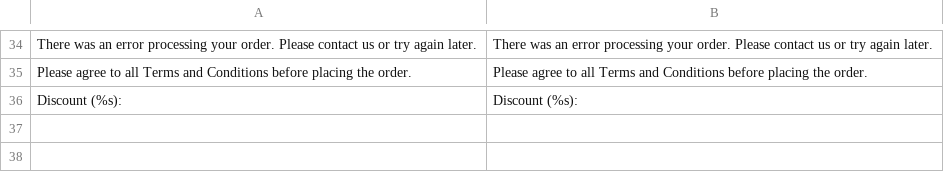
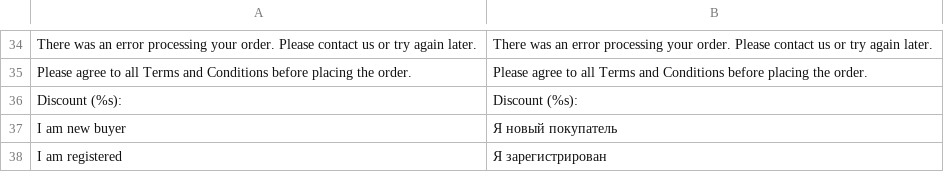
Before and after one commit to dominido/technostock, a CSV file: app/locale/en_US/Brander_Opcheckout.csv, drawn as a sheet; only a part is shown, gaps mark what is left out.

```diff
--- a/app/locale/en_US/Brander_Opcheckout.csv
+++ b/app/locale/en_US/Brander_Opcheckout.csv
@@ -36 +36,3 @@
 "Discount (%s):", "Discount (%s):"
+"I am new buyer", "Я новый покупатель"
+"I am registered", "Я зарегистрирован"
```
Also changed, not shown: app/locale/ru_RU/ET_SocialLogin.csv, app/locale/uk_UA/Brander_Opcheckout.csv, 3 other files.
